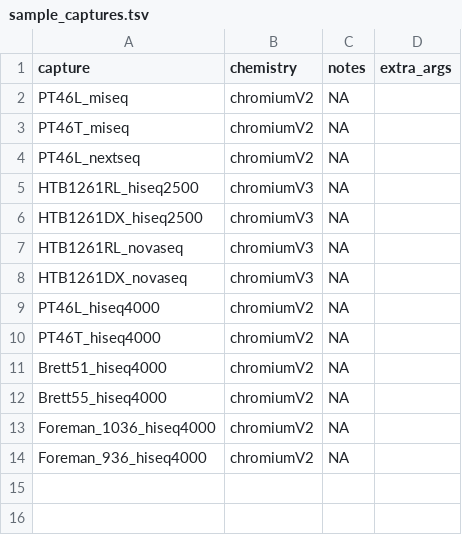
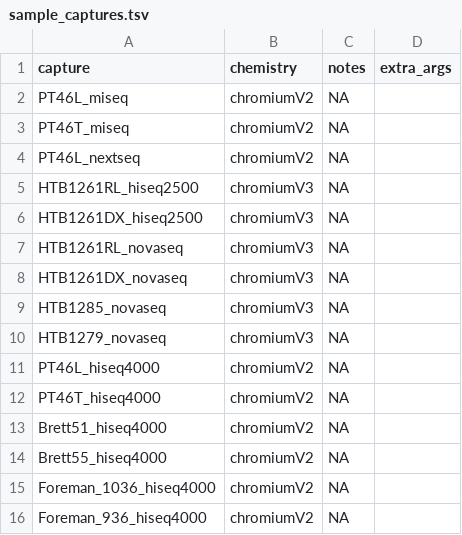
Before and after one commit to rnabioco/scraps, a TSV file: sample_captures.tsv, drawn as a sheet.

```diff
--- a/sample_captures.tsv
+++ b/sample_captures.tsv
@@ -8,2 +8,4 @@ HTB1261RL_novaseq	chromiumV3	NA	" "
 HTB1261DX_novaseq	chromiumV3	NA	" "
+HTB1285_novaseq	chromiumV3	NA	" "
+HTB1279_novaseq	chromiumV3	NA	" "
 PT46L_hiseq4000	chromiumV2	NA	" "
```
Also changed, not shown: sample_fastqs.tsv, 4 other files.
